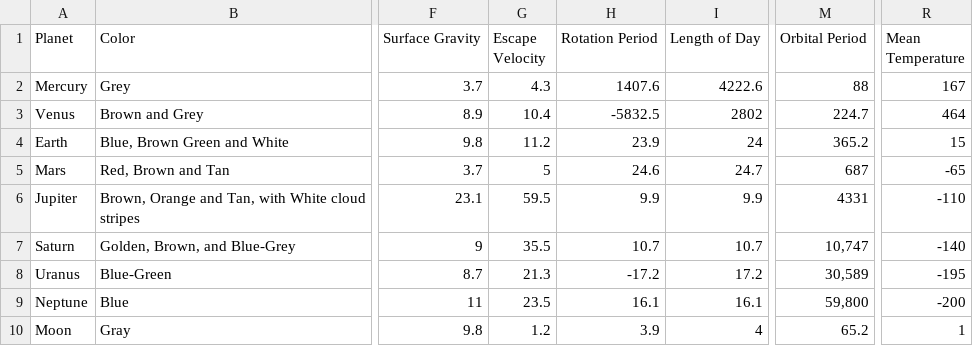
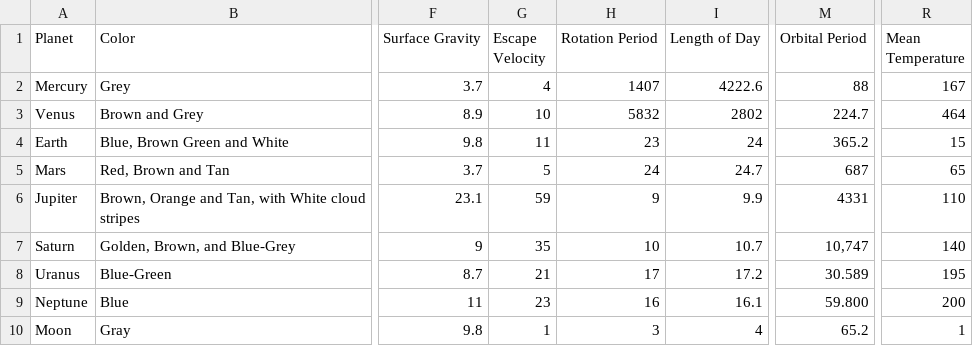
Before and after one commit to Li-Yixin/Progetto-fine-anno-22-23, a CSV file: planets.csv, drawn as a sheet; only a part is shown, gaps mark what is left out; the diff names each change by its address in the sheet, - before the commit and + after, or states it on an @@ line.

```diff
--- a/planets.csv
+++ b/planets.csv
-G2 (Escape Velocity): 4.3
+G2 (Escape Velocity): 4
-H2 (Rotation Period): 1407.6
+H2 (Rotation Period): 1407
-G3 (Escape Velocity): 10.4
+G3 (Escape Velocity): 10
-H3 (Rotation Period): -5832.5
+H3 (Rotation Period): 5832
-G4 (Escape Velocity): 11.2
+G4 (Escape Velocity): 11
-H4 (Rotation Period): 23.9
+H4 (Rotation Period): 23
-H5 (Rotation Period): 24.6
+H5 (Rotation Period): 24
-R5 (Mean Temperature): -65
+R5 (Mean Temperature): 65
-G6 (Escape Velocity): 59.5
+G6 (Escape Velocity): 59
-H6 (Rotation Period): 9.9
+H6 (Rotation Period): 9
-R6 (Mean Temperature): -110
+R6 (Mean Temperature): 110
-G7 (Escape Velocity): 35.5
+G7 (Escape Velocity): 35
-H7 (Rotation Period): 10.7
+H7 (Rotation Period): 10
-R7 (Mean Temperature): -140
+R7 (Mean Temperature): 140
-G8 (Escape Velocity): 21.3
+G8 (Escape Velocity): 21
-H8 (Rotation Period): -17.2
+H8 (Rotation Period): 17
-M8 (Orbital Period): 30,589
+M8 (Orbital Period): 30.589
-R8 (Mean Temperature): -195
+R8 (Mean Temperature): 195
-G9 (Escape Velocity): 23.5
+G9 (Escape Velocity): 23
-H9 (Rotation Period): 16.1
+H9 (Rotation Period): 16
-M9 (Orbital Period): 59,800
+M9 (Orbital Period): 59.800
-R9 (Mean Temperature): -200
+R9 (Mean Temperature): 200
-G10 (Escape Velocity): 1.2
+G10 (Escape Velocity): 1
-H10 (Rotation Period): 3.9
+H10 (Rotation Period): 3
```
Also changed, not shown: 4 other files.
